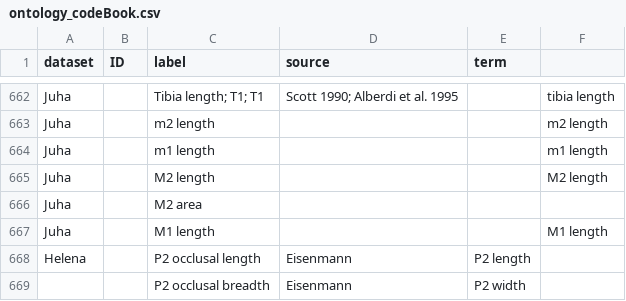
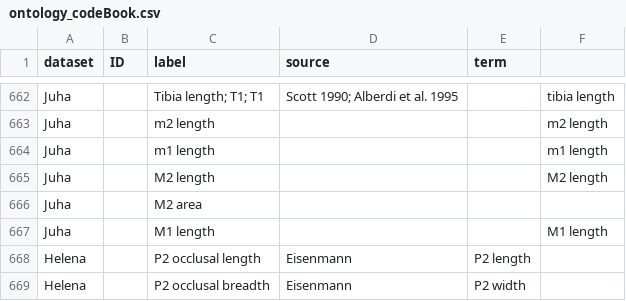
Before and after one commit to futres/fovt-data-mapping, a CSV file: Mapping Files/ontology_codeBook.csv, drawn as a sheet; only a part is shown, gaps mark what is left out.

Commit message:
Update ontology_codeBook.csv

```diff
--- a/Mapping Files/ontology_codeBook.csv
+++ b/Mapping Files/ontology_codeBook.csv
@@ -668,2 +668,2 @@ Juha,,M1 length,,,M1 length
 Helena,,P2 occlusal length,Eisenmann,P2 length,
-,,P2 occlusal breadth,Eisenmann,P2 width,
+Helena,,P2 occlusal breadth,Eisenmann,P2 width,
```
